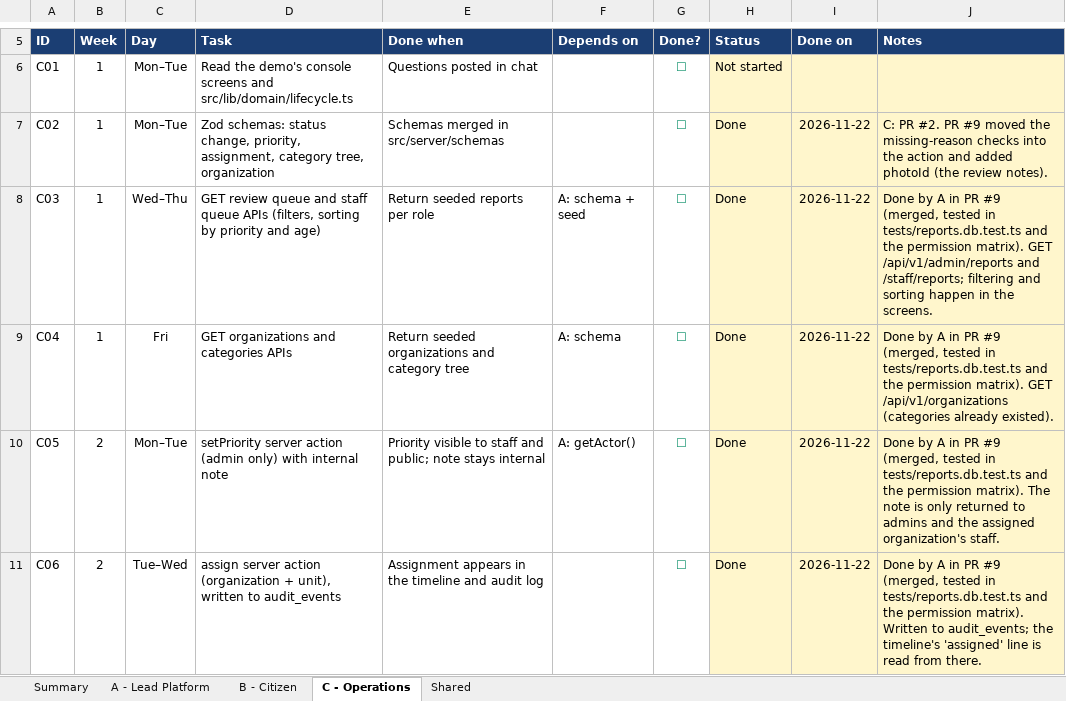
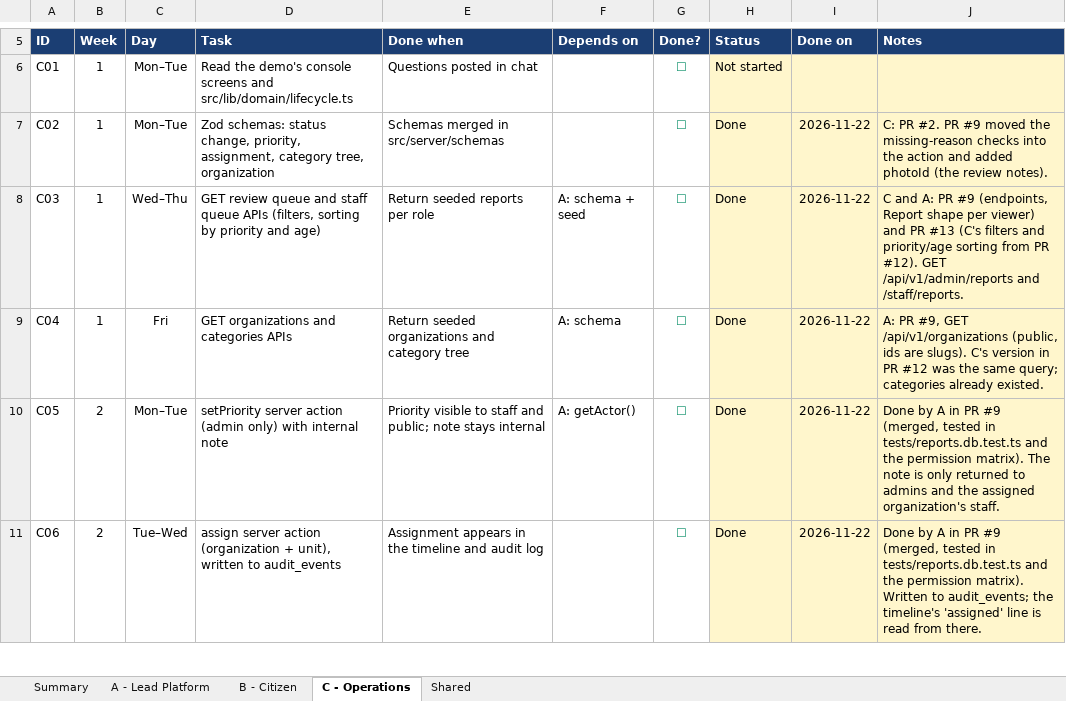
Before and after one commit to hppyBadrakh/FixUb, an Excel workbook: FixUB_Team_Checklist.week1-updated.xlsx, sheet C - Operations, drawn as a sheet; only a part is shown, gaps mark what is left out; values as stored, in another font and other column widths than the file's, no borders; conditional formats not drawn; the diff names each change by its address in the sheet, - before the commit and + after, or states it on an @@ line.

```diff
--- a/FixUB_Team_Checklist.week1-updated.xlsx (sheet C - Operations)
+++ b/FixUB_Team_Checklist.week1-updated.xlsx (sheet C - Operations)
-J8 (Notes): Done by A in PR #9 (merged, tested in tests/reports.db.test.ts and the permission matrix). GET /api/v1/admin/reports and /staff/reports; filtering and sorting happen in the screens.
+J8 (Notes): C and A: PR #9 (endpoints, Report shape per viewer) and PR #13 (C's filters and priority/age sorting from PR #12). GET /api/v1/admin/reports and /staff/reports.
-J9 (Notes): Done by A in PR #9 (merged, tested in tests/reports.db.test.ts and the permission matrix). GET /api/v1/organizations (categories already existed).
+J9 (Notes): A: PR #9, GET /api/v1/organizations (public, ids are slugs). C's version in PR #12 was the same query; categories already existed.
```
Also changed, not shown: 1 other file.
